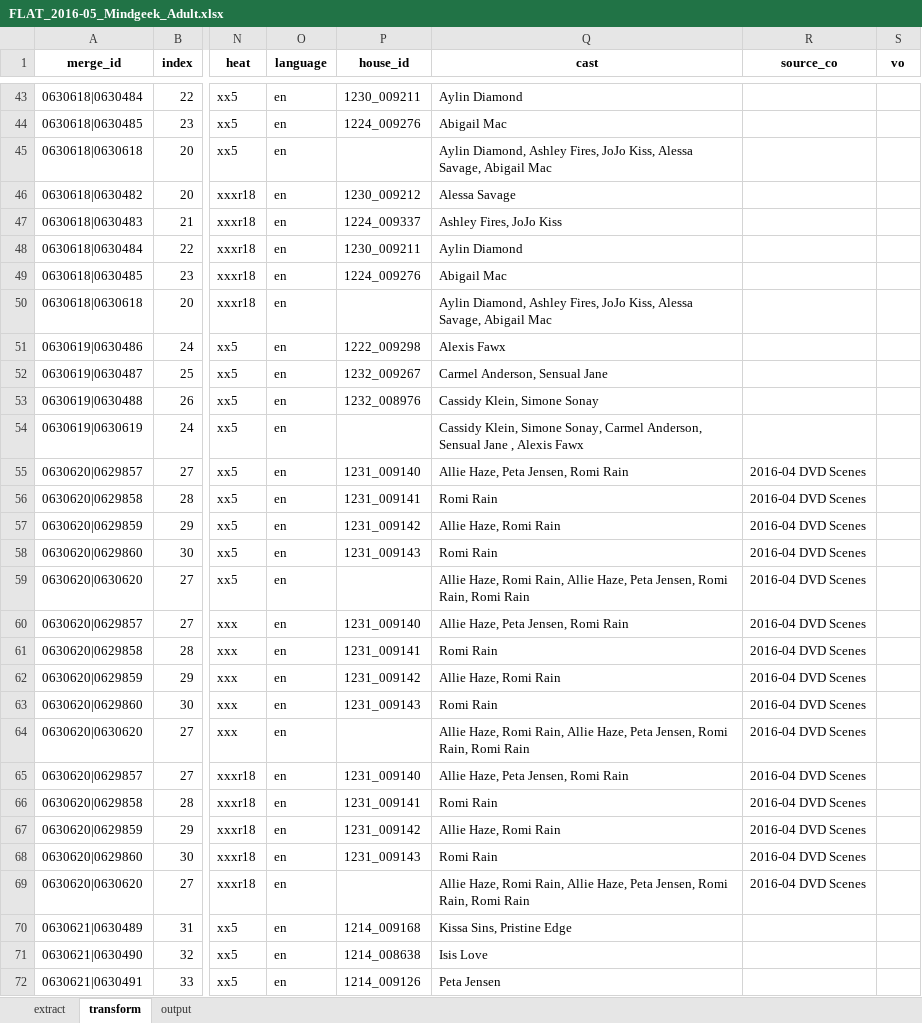
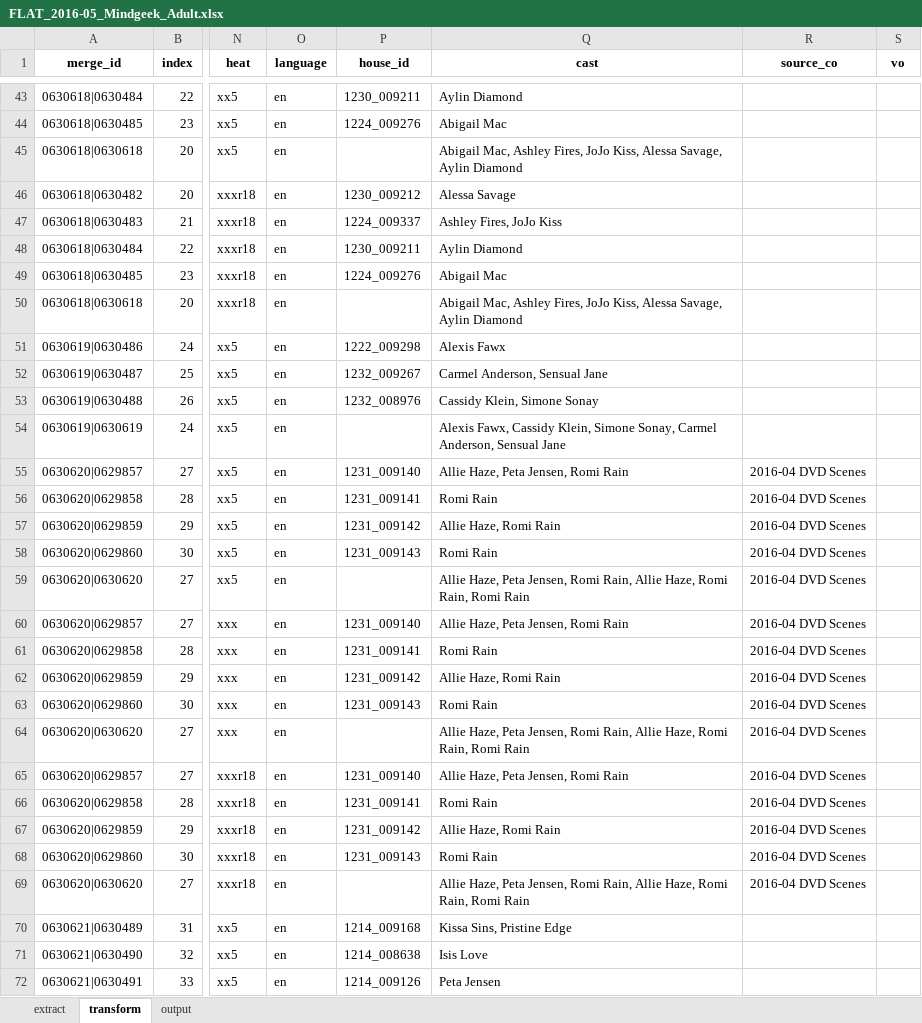
Before and after one commit to rawdawgass/flattenizer, an Excel workbook: uploads/FLAT_2016-05_Mindgeek_Adult.xlsx, sheet transform, drawn as a sheet; only a part is shown, gaps mark what is left out; values as stored, in another font and other column widths than the file's, no borders; the diff covers the shown part only; the diff names each change by its address in the sheet, - before the commit and + after, or states it on an @@ line.

```diff
--- a/uploads/FLAT_2016-05_Mindgeek_Adult.xlsx (sheet transform)
+++ b/uploads/FLAT_2016-05_Mindgeek_Adult.xlsx (sheet transform)
-Q45 (cast): Aylin Diamond, Ashley Fires, JoJo Kiss, Alessa Savage, Abigail Mac
+Q45 (cast): Abigail Mac, Ashley Fires, JoJo Kiss, Alessa Savage, Aylin Diamond
-Q50 (cast): Aylin Diamond, Ashley Fires, JoJo Kiss, Alessa Savage, Abigail Mac
+Q50 (cast): Abigail Mac, Ashley Fires, JoJo Kiss, Alessa Savage, Aylin Diamond
-Q54 (cast): Cassidy Klein, Simone Sonay, Carmel Anderson, Sensual Jane , Alexis Fawx
+Q54 (cast): Alexis Fawx, Cassidy Klein, Simone Sonay, Carmel Anderson, Sensual Jane
-Q59 (cast): Allie Haze, Romi Rain, Allie Haze, Peta Jensen, Romi Rain,…
+Q59 (cast): Allie Haze, Peta Jensen, Romi Rain, Allie Haze, Romi Rain,…
-Q64 (cast): Allie Haze, Romi Rain, Allie Haze, Peta Jensen, Romi Rain,…
+Q64 (cast): Allie Haze, Peta Jensen, Romi Rain, Allie Haze, Romi Rain,…
-Q69 (cast): Allie Haze, Romi Rain, Allie Haze, Peta Jensen, Romi Rain,…
+Q69 (cast): Allie Haze, Peta Jensen, Romi Rain, Allie Haze, Romi Rain,…
```
Also changed, not shown: 58 edited cells elsewhere in this sheet, sheet output, 4 other files.
